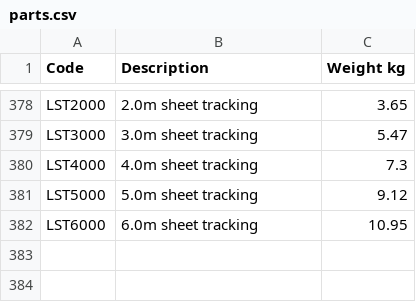
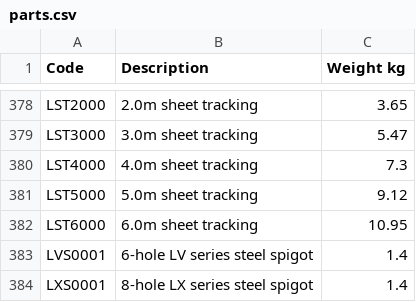
Before and after one commit to to8yr/roof, a CSV file: parts.csv, drawn as a sheet; only a part is shown, gaps mark what is left out.

Commit message:
part.py beam_pd and beam_np

```diff
--- a/parts.csv
+++ b/parts.csv
@@ -382 +382,3 @@ LST5000,5.0m sheet tracking,9.12
 LST6000,6.0m sheet tracking,10.95
+LVS0001,6-hole LV series steel spigot,1.4
+LXS0001,8-hole LX series steel spigot,1.4
```
Also changed, not shown: 2 other files.
